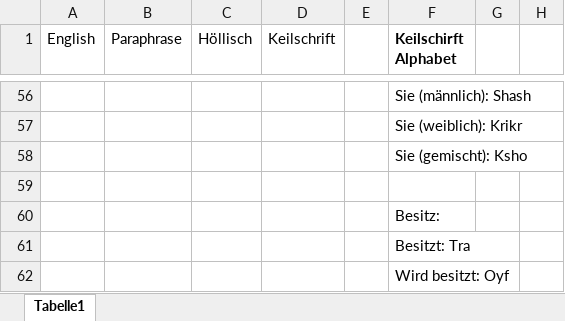
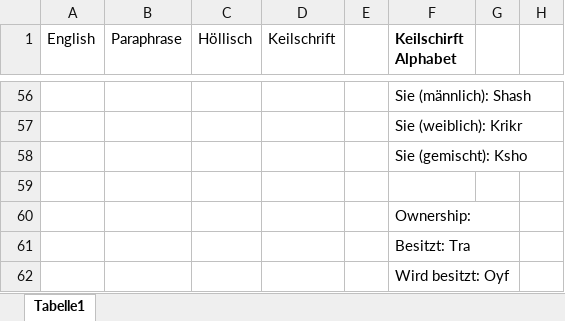
Before and after one commit to Huhn-Gaming/pnpWiki, an Excel workbook: docs/Buch Bayrische Nächte/Sprache der Hölle.xlsx, sheet Tabelle1, drawn as a sheet; only a part is shown, gaps mark what is left out; values as stored, in another font and other column widths than the file's, no borders; the diff covers the shown part only; the diff names each change by its address in the sheet, - before the commit and + after, or states it on an @@ line.

```diff
--- a/docs/Buch Bayrische Nächte/Sprache der Hölle.xlsx (sheet Tabelle1)
+++ b/docs/Buch Bayrische Nächte/Sprache der Hölle.xlsx (sheet Tabelle1)
-F60 (Keilschirft Alphabet): Besitz:
+F60 (Keilschirft Alphabet): Ownership:
```
Also changed, not shown: 19 added rows, 19 removed rows and 36 edited cells elsewhere in this sheet, docs/Buch Bayrische Nächte/Zeitlinie.xlsx, 4 other files.
